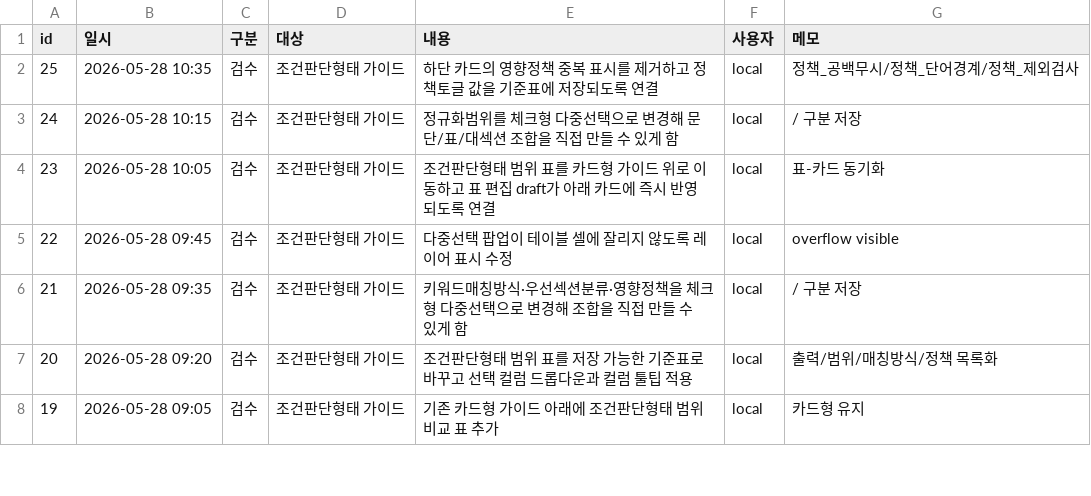
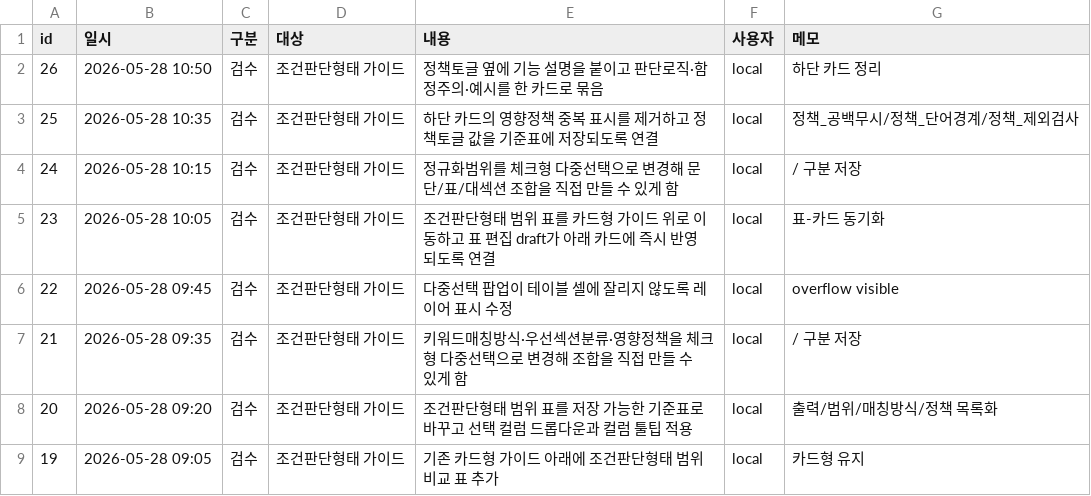
Before and after one commit to soonong/lastgonggo, a CSV file: data/settings/변경로그.csv, drawn as a sheet; only a part is shown; the diff names each change by its address in the sheet, - before the commit and + after, or states it on an @@ line.

```diff
--- a/data/settings/변경로그.csv
+++ b/data/settings/변경로그.csv
+row 2: 26 | 2026-05-28 10:50 | 검수 | 조건판단형태 가이드 | 정책토글 옆에 기능 설명을 붙이고 판단로직·함정주의·예시를 한 카드로 묶음 | local | 하단 카드 정리
```
Also changed, not shown: 3 other files.
